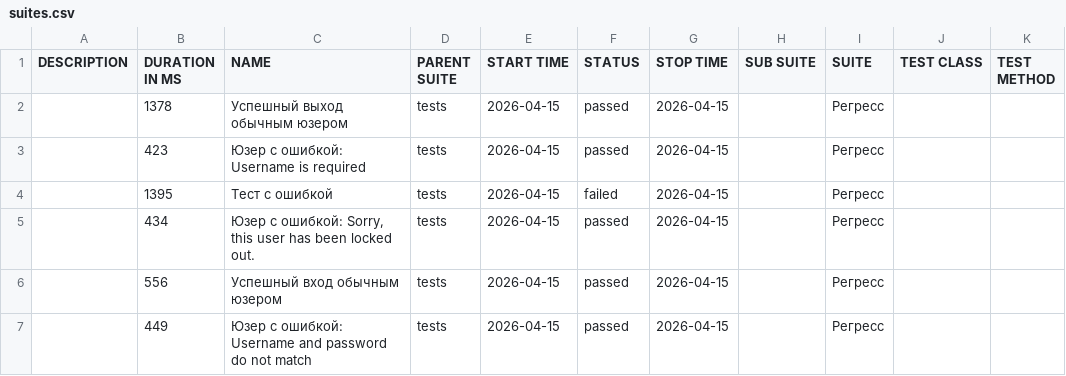
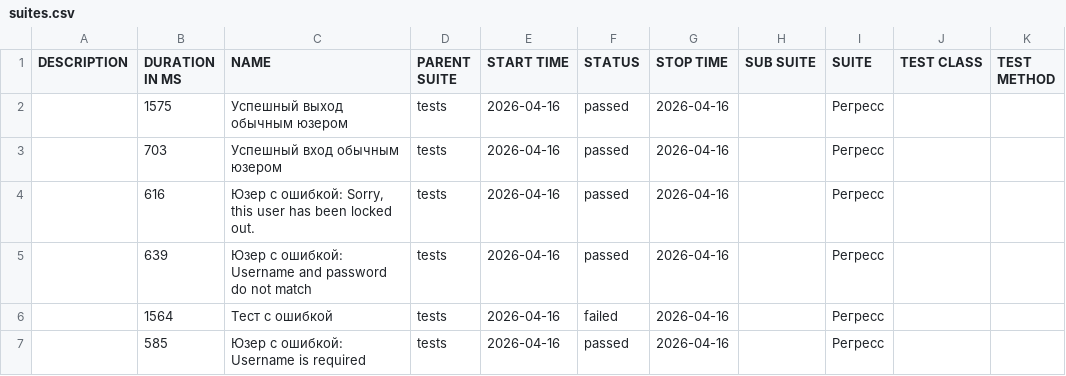
Before and after one commit to barsovichok/playwright_python_training, a CSV file: data/suites.csv, drawn as a sheet.

```diff
--- a/data/suites.csv
+++ b/data/suites.csv
@@ -1,7 +1,7 @@
 "DESCRIPTION","DURATION IN MS","NAME","PARENT SUITE","START TIME","STATUS","STOP TIME","SUB SUITE","SUITE","TEST CLASS","TEST METHOD"
-"","1378","Успешный выход обычным юзером","tests","2026-04-15","passed","2026-04-15","","Регресс","",""
-"","423","Юзер с ошибкой: Username is required","tests","2026-04-15","passed","2026-04-15","","Регресс","",""
-"","1395","Тест с ошибкой","tests","2026-04-15","failed","2026-04-15","","Регресс","",""
-"","434","Юзер с ошибкой: Sorry, this user has been locked out.","tests","2026-04-15","passed","2026-04-15","","Регресс","",""
-"","556","Успешный вход обычным юзером","tests","2026-04-15","passed","2026-04-15","","Регресс","",""
-"","449","Юзер с ошибкой: Username and password do not match","tests","2026-04-15","passed","2026-04-15","","Регресс","",""
+"","1575","Успешный выход обычным юзером","tests","2026-04-16","passed","2026-04-16","","Регресс","",""
+"","703","Успешный вход обычным юзером","tests","2026-04-16","passed","2026-04-16","","Регресс","",""
+"","616","Юзер с ошибкой: Sorry, this user has been locked out.","tests","2026-04-16","passed","2026-04-16","","Регресс","",""
+"","639","Юзер с ошибкой: Username and password do not match","tests","2026-04-16","passed","2026-04-16","","Регресс","",""
+"","1564","Тест с ошибкой","tests","2026-04-16","failed","2026-04-16","","Регресс","",""
+"","585","Юзер с ошибкой: Username is required","tests","2026-04-16","passed","2026-04-16","","Регресс","",""
```
Also changed, not shown: 30 other files.
